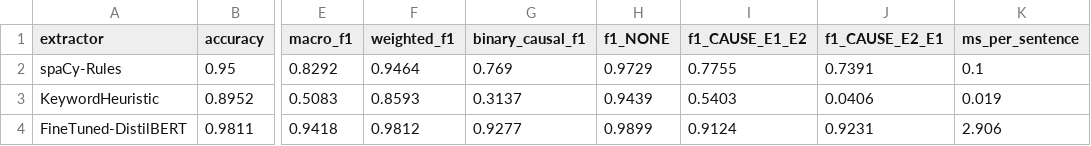
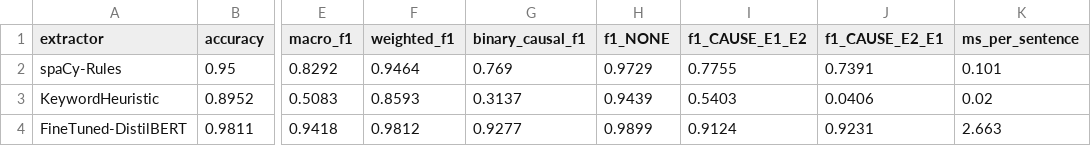
Before and after one commit to Akashgautam25/CausaL_NLPReasoning, a CSV file: dl/results/distilbert_base_uncased/comparison_table_gold.csv, drawn as a sheet; only a part is shown, gaps mark what is left out; the diff names each change by its address in the sheet, - before the commit and + after, or states it on an @@ line.

```diff
--- a/dl/results/distilbert_base_uncased/comparison_table_gold.csv
+++ b/dl/results/distilbert_base_uncased/comparison_table_gold.csv
-K2 (ms_per_sentence): 0.1
+K2 (ms_per_sentence): 0.101
-K3 (ms_per_sentence): 0.019
+K3 (ms_per_sentence): 0.02
-K4 (ms_per_sentence): 2.906
+K4 (ms_per_sentence): 2.663
```
Also changed, not shown: 10 other files.
